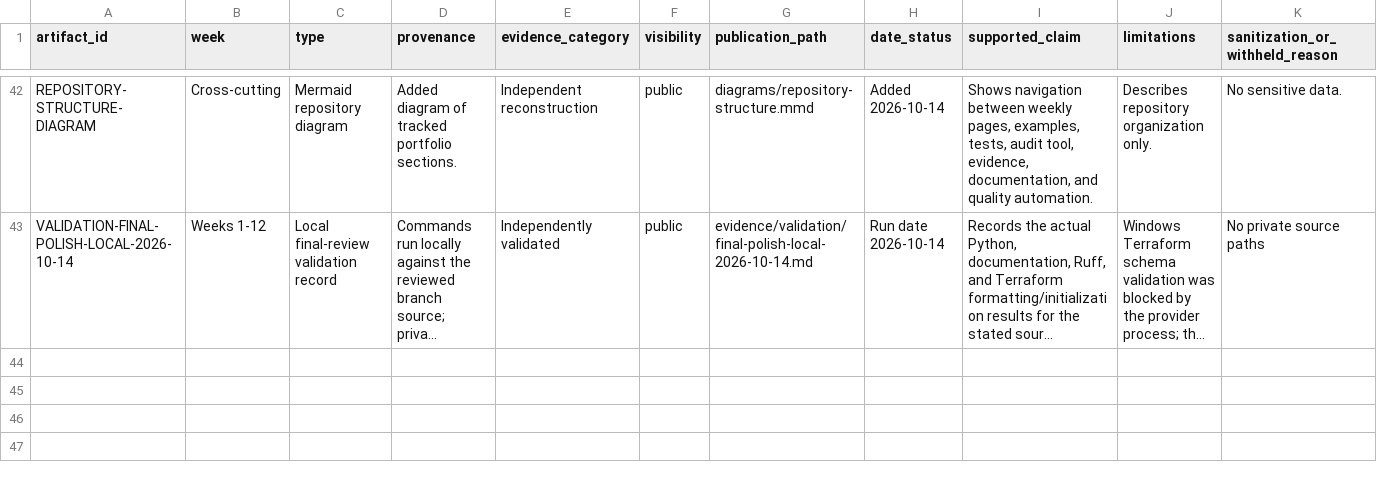
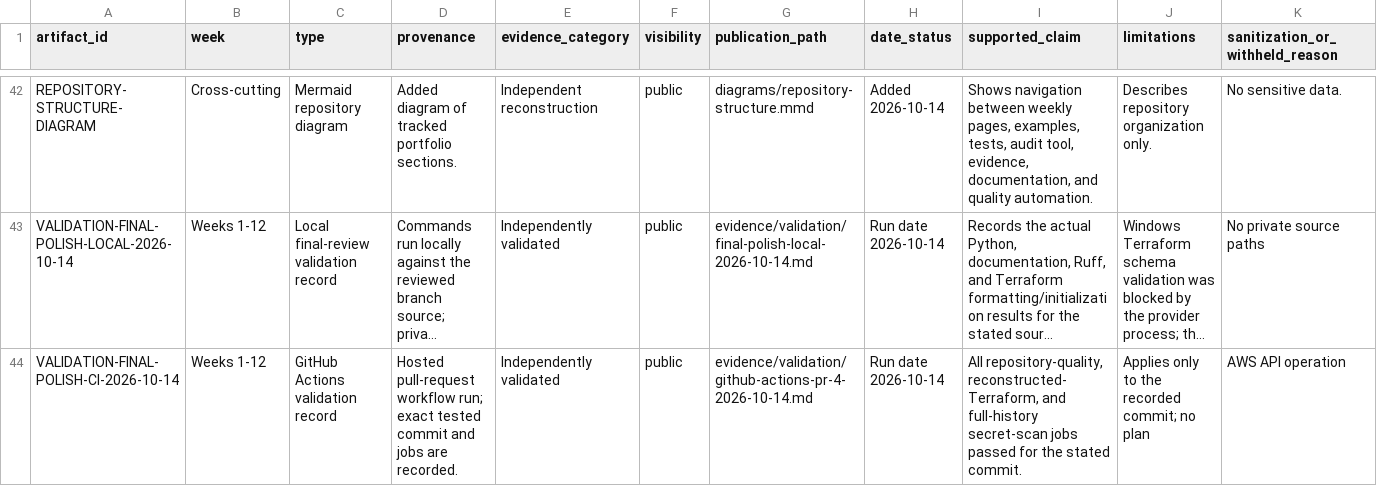
Before and after one commit to sameerhdevops/davine-aws-cloud-internship, a CSV file: evidence/manifest.csv, drawn as a sheet; only a part is shown, gaps mark what is left out; long unchanged cells end in …; rows hold the shown columns only; the diff names each change by its address in the sheet, - before the commit and + after, or states it on an @@ line.

Commit message:
Record hosted pull request validation

```diff
--- a/evidence/manifest.csv
+++ b/evidence/manifest.csv
+row 44: VALIDATION-FINAL-POLISH-CI-2026-10-14 | Weeks 1-12 | GitHub Actions validation record | Hosted pull-request workflow run; exact tested commit and jobs are recorded. | Independently validated | public | evidence/validation/github-actions-pr-4-2026-10-14.md | Run date 2026-10-14 | All repository-quality, reconstructed-Terraform, and full-history secret-scan jobs passed for the stated commit. | Applies only to the recorded commit; no plan | AWS API operation
```
Also changed, not shown: 2 other files.
